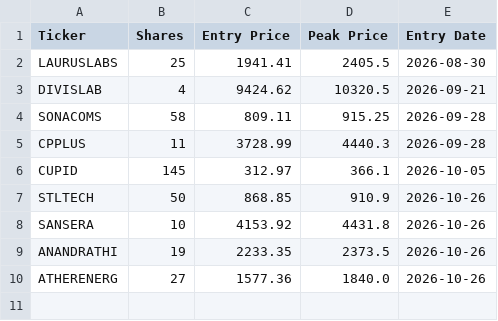
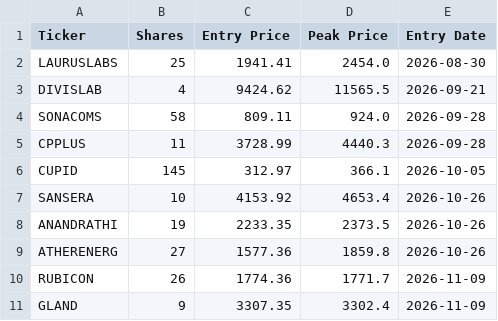
Before and after one commit to shirapthinj/quant_momentum_52w, a CSV file: current_holdings.csv, drawn as a sheet.

```diff
--- a/current_holdings.csv
+++ b/current_holdings.csv
@@ -1,10 +1,11 @@
 Ticker,Shares,Entry Price,Peak Price,Entry Date
-LAURUSLABS,25,1941.41,2405.5,2026-08-30
-DIVISLAB,4,9424.62,10320.5,2026-09-21
-SONACOMS,58,809.11,915.25,2026-09-28
+LAURUSLABS,25,1941.41,2454.0,2026-08-30
+DIVISLAB,4,9424.62,11565.5,2026-09-21
+SONACOMS,58,809.11,924.0,2026-09-28
 CPPLUS,11,3728.99,4440.3,2026-09-28
 CUPID,145,312.97,366.1,2026-10-05
-STLTECH,50,868.85,910.9,2026-10-26
-SANSERA,10,4153.92,4431.8,2026-10-26
+SANSERA,10,4153.92,4653.4,2026-10-26
 ANANDRATHI,19,2233.35,2373.5,2026-10-26
-ATHERENERG,27,1577.36,1840.0,2026-10-26
+ATHERENERG,27,1577.36,1859.8,2026-10-26
+RUBICON,26,1774.36,1771.7,2026-11-09
+GLAND,9,3307.35,3302.4,2026-11-09
```
Also changed, not shown: performance_history.csv, trade_log.csv, 1 other file.
